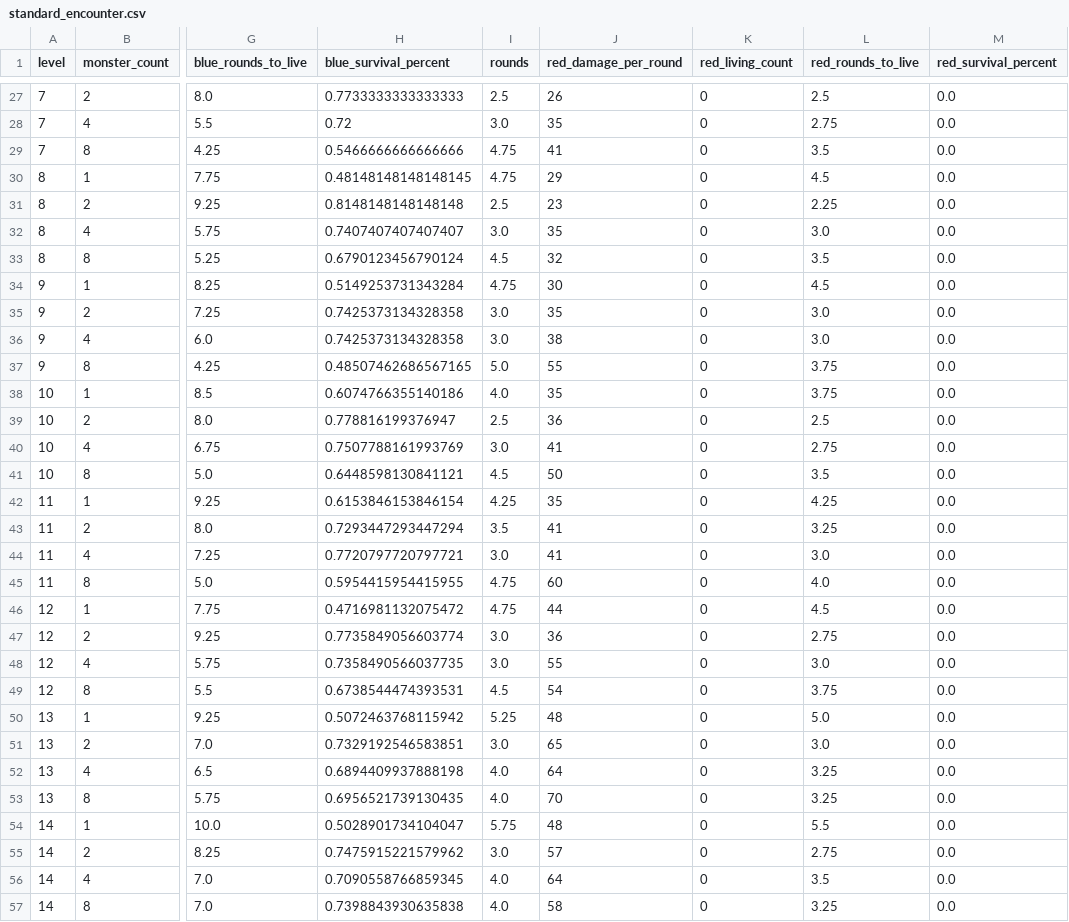
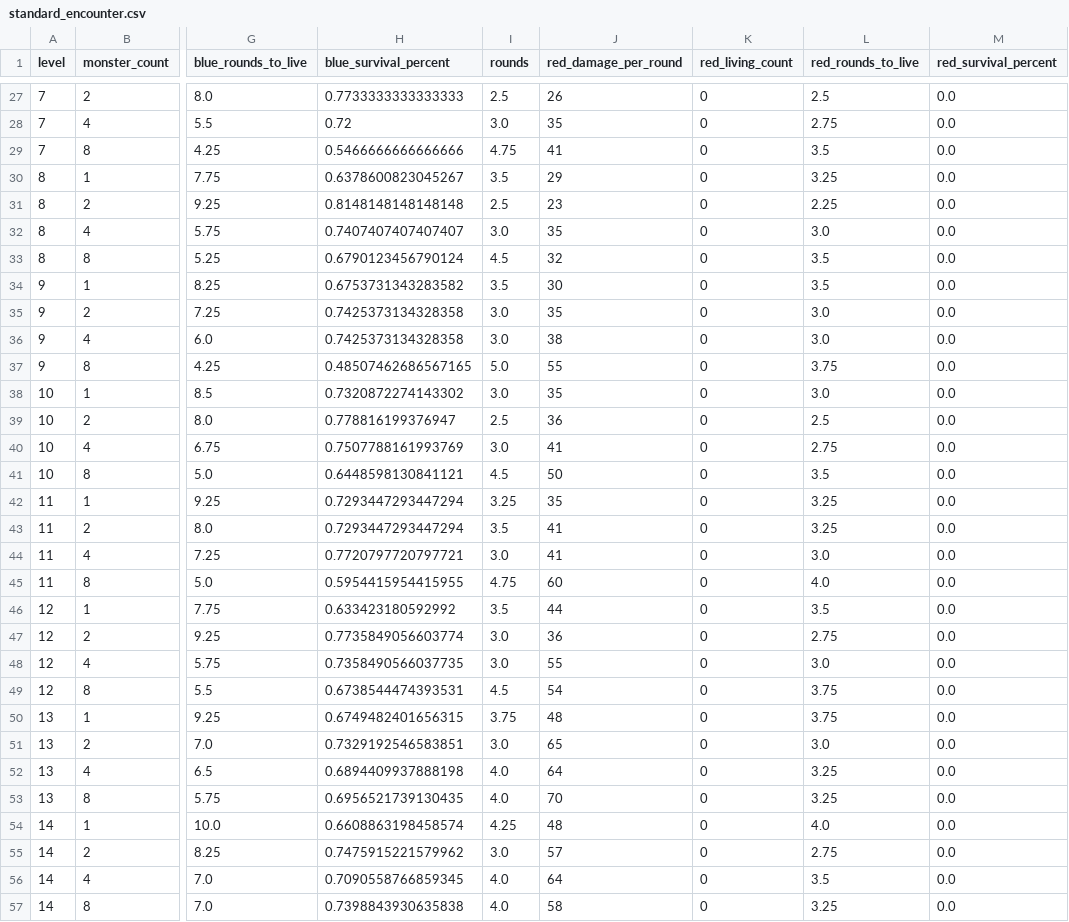
Before and after one commit to Vadskye/Rise, a CSV file: rust/combat_results/standard_encounter.csv, drawn as a sheet; only a part is shown, gaps mark what is left out; the diff covers the shown part only; the diff names each change by its address in the sheet, - before the commit and + after, or states it on an @@ line.

```diff
--- a/rust/combat_results/standard_encounter.csv
+++ b/rust/combat_results/standard_encounter.csv
-H30 (blue_survival_percent): 0.48148148148148145
+H30 (blue_survival_percent): 0.6378600823045267
-I30 (rounds): 4.75
+I30 (rounds): 3.5
-L30 (red_rounds_to_live): 4.5
+L30 (red_rounds_to_live): 3.25
-H34 (blue_survival_percent): 0.5149253731343284
+H34 (blue_survival_percent): 0.6753731343283582
-I34 (rounds): 4.75
+I34 (rounds): 3.5
-L34 (red_rounds_to_live): 4.5
+L34 (red_rounds_to_live): 3.5
-H38 (blue_survival_percent): 0.6074766355140186
+H38 (blue_survival_percent): 0.7320872274143302
-I38 (rounds): 4.0
+I38 (rounds): 3.0
-L38 (red_rounds_to_live): 3.75
+L38 (red_rounds_to_live): 3.0
-H42 (blue_survival_percent): 0.6153846153846154
+H42 (blue_survival_percent): 0.7293447293447294
-I42 (rounds): 4.25
+I42 (rounds): 3.25
-L42 (red_rounds_to_live): 4.25
+L42 (red_rounds_to_live): 3.25
-H46 (blue_survival_percent): 0.4716981132075472
+H46 (blue_survival_percent): 0.633423180592992
-I46 (rounds): 4.75
+I46 (rounds): 3.5
-L46 (red_rounds_to_live): 4.5
+L46 (red_rounds_to_live): 3.5
-H50 (blue_survival_percent): 0.5072463768115942
+H50 (blue_survival_percent): 0.6749482401656315
-I50 (rounds): 5.25
+I50 (rounds): 3.75
-L50 (red_rounds_to_live): 5.0
+L50 (red_rounds_to_live): 3.75
-H54 (blue_survival_percent): 0.5028901734104047
+H54 (blue_survival_percent): 0.6608863198458574
-I54 (rounds): 5.75
+I54 (rounds): 4.25
-L54 (red_rounds_to_live): 5.5
+L54 (red_rounds_to_live): 4.0
```
Also changed, not shown: 42 edited cells elsewhere in this file, rust/combat_results/difficult_encounter.csv.
